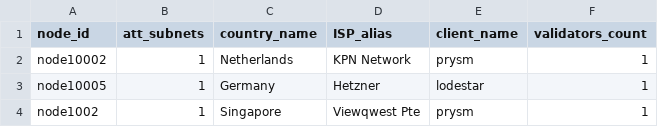
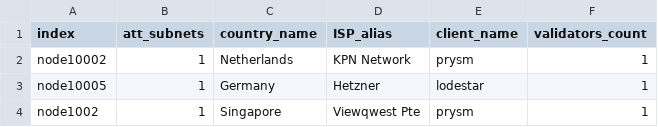
Before and after one commit to orbmis/ethereum-correlation-index, a CSV file: data/dataset_d_cleaned.csv, drawn as a sheet; only a part is shown.

Commit message:
Updated to using dataset_d_cleaned

```diff
--- a/data/dataset_d_cleaned.csv
+++ b/data/dataset_d_cleaned.csv
@@ -1,2 +1,2 @@
-node_id,att_subnets,country_name,ISP_alias,client_name,validators_count
+index,att_subnets,country_name,ISP_alias,client_name,validators_count
 node10002,1,Netherlands,KPN Network,prysm,1
```
Also changed, not shown: 2 other files.
